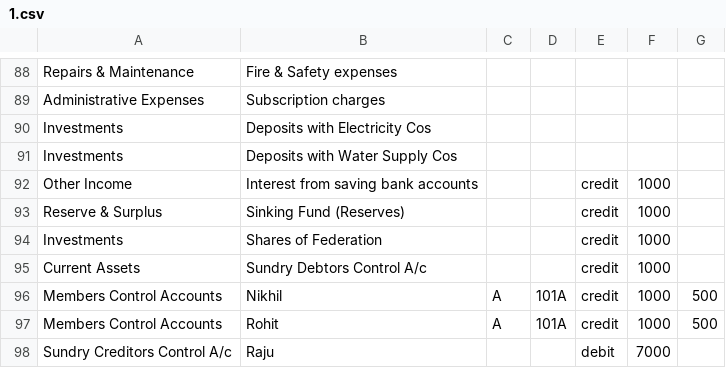
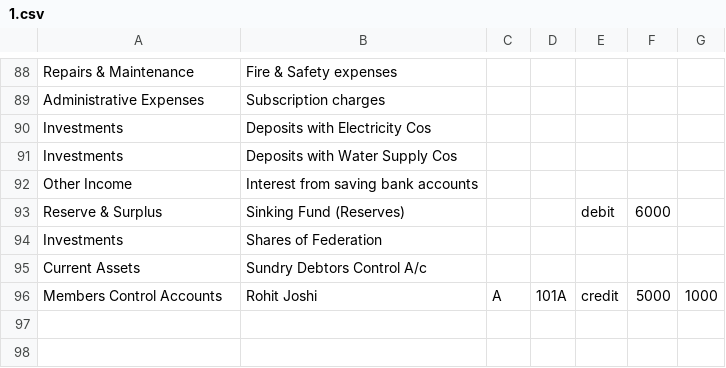
Before and after one commit to abhilashlohar/new_hm, a CSV file: app/webroot/openig_balance_csv_file/1.csv, drawn as a sheet; only a part is shown, gaps mark what is left out.

```diff
--- a/app/webroot/openig_balance_csv_file/1.csv
+++ b/app/webroot/openig_balance_csv_file/1.csv
@@ -91,8 +91,6 @@ Investments,Deposits with Electricity Cos,,,,,
 Investments,Deposits with Water Supply Cos,,,,,
-Other Income,Interest from saving bank accounts,,,credit,1000,
-Reserve & Surplus,Sinking Fund (Reserves),,,credit,1000,
-Investments,Shares of Federation,,,credit,1000,
-Current Assets,Sundry Debtors Control A/c,,,credit,1000,
-Members Control Accounts,Nikhil,A,101A,credit,1000,500
-Members Control Accounts,Rohit,A,101A,credit,1000,500
-Sundry Creditors Control A/c,Raju,,,debit,7000,
+Other Income,Interest from saving bank accounts,,,,,
+Reserve & Surplus,Sinking Fund (Reserves),,,debit,6000,
+Investments,Shares of Federation,,,,,
+Current Assets,Sundry Debtors Control A/c,,,,,
+Members Control Accounts,Rohit Joshi,A,101A,credit,5000,1000
```
Also changed, not shown: app/webroot/csv_file/unit/unit_import.csv, 1 other file.
